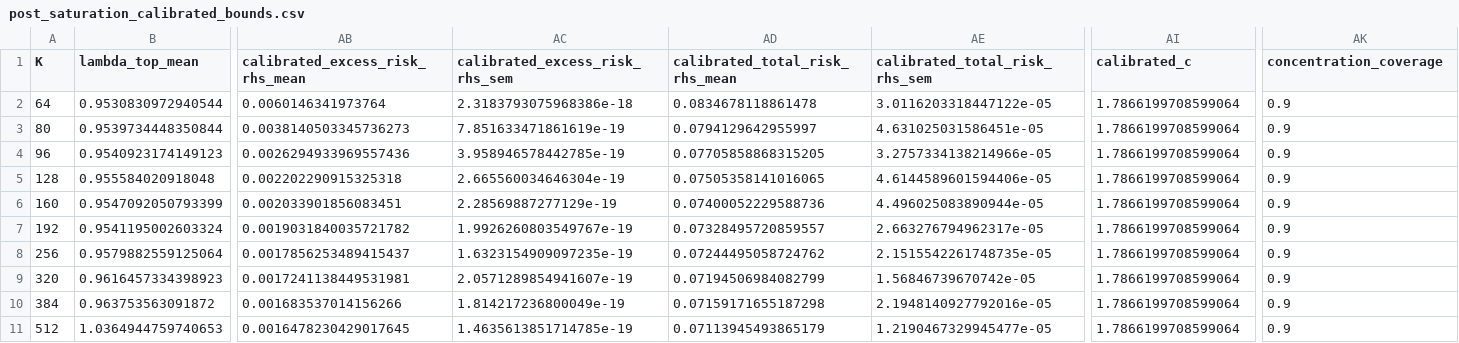
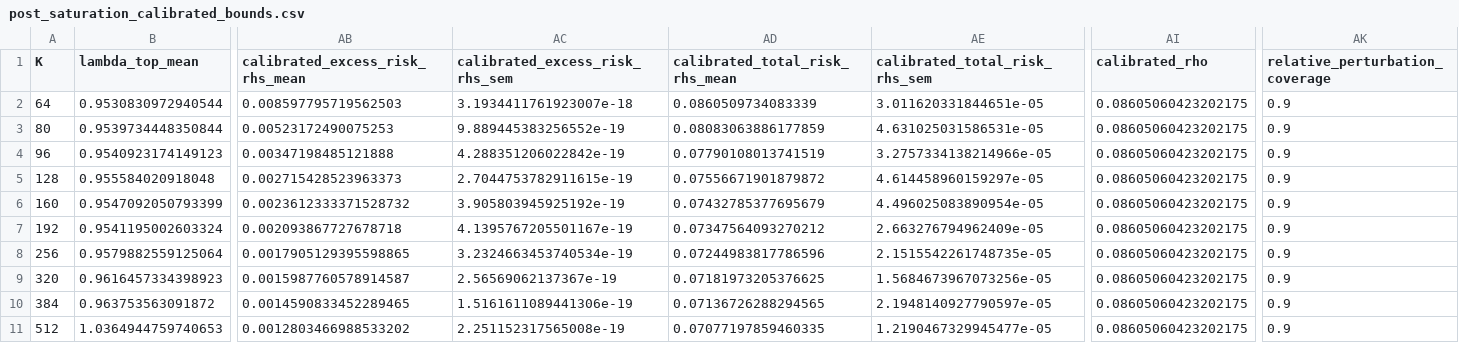
Before and after one commit to thermau5/JEPA-Isotropy, a CSV file: results/post_saturation_calibrated_bounds.csv, drawn as a sheet; only a part is shown, gaps mark what is left out; the diff names each change by its address in the sheet, - before the commit and + after, or states it on an @@ line.

Commit message:
Sync paper with unified-risk and reduction-diagnostics experiments
Add two synthetic experiments and align the paper, figures, and docs.

- Add exp_unified_risk (independent Theorem 3.15 diagnostic) and
  exp_reduction_diagnostics (Proposition 3.1 / Lemma 3.2 reduction
  check), with configs, results, and figures.
- Drop exp_concentration_stress; regenerate exp_concentration_lemmas
  to show only the calibrated bound.
- Rework experiments_section.tex and experiments_appendix.tex: new
  experiment write-ups, cref/eqref fixes, caveat removal, conciseness
  trims; blue-mark additions ahead of the Overleaf draft.
- Refresh RESULTS_SUMMARY.md, theory_experiment_audit.md, run_all.py,
  plot_main.py, and regenerated synthetic figures.
- Add compiled main.pdf.

```diff
--- a/results/post_saturation_calibrated_bounds.csv
+++ b/results/post_saturation_calibrated_bounds.csv
-AI1: calibrated_c
+AI1: calibrated_rho
-AK1: concentration_coverage
+AK1: relative_perturbation_coverage
-AB2 (calibrated_excess_risk_rhs_mean): 0.0060146341973764
+AB2 (calibrated_excess_risk_rhs_mean): 0.008597795719562503
-AC2 (calibrated_excess_risk_rhs_sem): 2.3183793075968386e-18
+AC2 (calibrated_excess_risk_rhs_sem): 3.1934411761923007e-18
-AD2 (calibrated_total_risk_rhs_mean): 0.0834678118861478
+AD2 (calibrated_total_risk_rhs_mean): 0.0860509734083339
-AE2 (calibrated_total_risk_rhs_sem): 3.0116203318447122e-05
+AE2 (calibrated_total_risk_rhs_sem): 3.011620331844651e-05
-AI2:AI11 (calibrated_rho): 1.7866199708599064
+AI2:AI11 (calibrated_rho): 0.08605060423202175
-AB3 (calibrated_excess_risk_rhs_mean): 0.0038140503345736273
+AB3 (calibrated_excess_risk_rhs_mean): 0.00523172490075253
-AC3 (calibrated_excess_risk_rhs_sem): 7.851633471861619e-19
+AC3 (calibrated_excess_risk_rhs_sem): 9.889445383256552e-19
-AD3 (calibrated_total_risk_rhs_mean): 0.0794129642955997
+AD3 (calibrated_total_risk_rhs_mean): 0.08083063886177859
-AE3 (calibrated_total_risk_rhs_sem): 4.631025031586451e-05
+AE3 (calibrated_total_risk_rhs_sem): 4.631025031586531e-05
-AB4 (calibrated_excess_risk_rhs_mean): 0.0026294933969557436
+AB4 (calibrated_excess_risk_rhs_mean): 0.00347198485121888
-AC4 (calibrated_excess_risk_rhs_sem): 3.958946578442785e-19
+AC4 (calibrated_excess_risk_rhs_sem): 4.288351206022842e-19
-AD4 (calibrated_total_risk_rhs_mean): 0.07705858868315205
+AD4 (calibrated_total_risk_rhs_mean): 0.07790108013741519
-AB5 (calibrated_excess_risk_rhs_mean): 0.002202290915325318
+AB5 (calibrated_excess_risk_rhs_mean): 0.002715428523963373
-AC5 (calibrated_excess_risk_rhs_sem): 2.665560034646304e-19
+AC5 (calibrated_excess_risk_rhs_sem): 2.7044753782911615e-19
-AD5 (calibrated_total_risk_rhs_mean): 0.07505358141016065
+AD5 (calibrated_total_risk_rhs_mean): 0.07556671901879872
-AE5 (calibrated_total_risk_rhs_sem): 4.6144589601594406e-05
+AE5 (calibrated_total_risk_rhs_sem): 4.614458960159297e-05
-AB6 (calibrated_excess_risk_rhs_mean): 0.002033901856083451
+AB6 (calibrated_excess_risk_rhs_mean): 0.0023612333371528732
-AC6 (calibrated_excess_risk_rhs_sem): 2.28569887277129e-19
+AC6 (calibrated_excess_risk_rhs_sem): 3.905803945925192e-19
-AD6 (calibrated_total_risk_rhs_mean): 0.07400052229588736
+AD6 (calibrated_total_risk_rhs_mean): 0.07432785377695679
-AE6 (calibrated_total_risk_rhs_sem): 4.496025083890944e-05
+AE6 (calibrated_total_risk_rhs_sem): 4.496025083890954e-05
-AB7 (calibrated_excess_risk_rhs_mean): 0.0019031840035721782
+AB7 (calibrated_excess_risk_rhs_mean): 0.002093867727678718
-AC7 (calibrated_excess_risk_rhs_sem): 1.9926260803549767e-19
+AC7 (calibrated_excess_risk_rhs_sem): 4.1395767205501167e-19
-AD7 (calibrated_total_risk_rhs_mean): 0.07328495720859557
+AD7 (calibrated_total_risk_rhs_mean): 0.07347564093270212
-AE7 (calibrated_total_risk_rhs_sem): 2.663276794962317e-05
+AE7 (calibrated_total_risk_rhs_sem): 2.663276794962409e-05
-AB8 (calibrated_excess_risk_rhs_mean): 0.0017856253489415437
+AB8 (calibrated_excess_risk_rhs_mean): 0.0017905129395598865
-AC8 (calibrated_excess_risk_rhs_sem): 1.6323154909097235e-19
+AC8 (calibrated_excess_risk_rhs_sem): 3.2324663453740534e-19
-AD8 (calibrated_total_risk_rhs_mean): 0.07244495058724762
+AD8 (calibrated_total_risk_rhs_mean): 0.07244983817786596
-AB9 (calibrated_excess_risk_rhs_mean): 0.0017241138449531981
+AB9 (calibrated_excess_risk_rhs_mean): 0.0015987760578914587
-AC9 (calibrated_excess_risk_rhs_sem): 2.0571289854941607e-19
+AC9 (calibrated_excess_risk_rhs_sem): 2.56569062137367e-19
-AD9 (calibrated_total_risk_rhs_mean): 0.07194506984082799
+AD9 (calibrated_total_risk_rhs_mean): 0.07181973205376625
-AE9 (calibrated_total_risk_rhs_sem): 1.56846739670742e-05
+AE9 (calibrated_total_risk_rhs_sem): 1.5684673967073256e-05
-AB10 (calibrated_excess_risk_rhs_mean): 0.001683537014156266
+AB10 (calibrated_excess_risk_rhs_mean): 0.0014590833452289465
-AC10 (calibrated_excess_risk_rhs_sem): 1.814217236800049e-19
+AC10 (calibrated_excess_risk_rhs_sem): 1.5161611089441306e-19
-AD10 (calibrated_total_risk_rhs_mean): 0.07159171655187298
+AD10 (calibrated_total_risk_rhs_mean): 0.07136726288294565
-AE10 (calibrated_total_risk_rhs_sem): 2.1948140927792016e-05
+AE10 (calibrated_total_risk_rhs_sem): 2.1948140927790597e-05
-AB11 (calibrated_excess_risk_rhs_mean): 0.0016478230429017645
+AB11 (calibrated_excess_risk_rhs_mean): 0.0012803466988533202
-AC11 (calibrated_excess_risk_rhs_sem): 1.4635613851714785e-19
+AC11 (calibrated_excess_risk_rhs_sem): 2.251152317565008e-19
-AD11 (calibrated_total_risk_rhs_mean): 0.07113945493865179
+AD11 (calibrated_total_risk_rhs_mean): 0.07077197859460335
```
Also changed, not shown: 28 other files.
